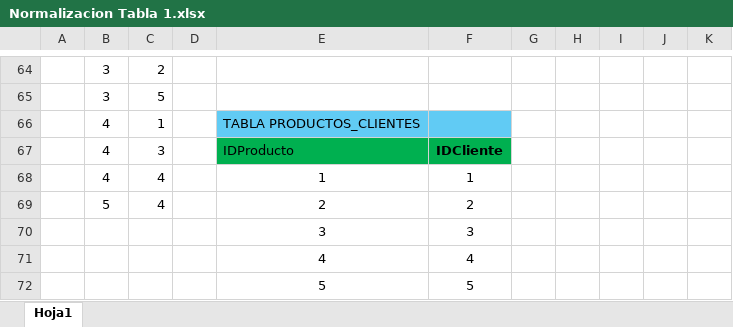
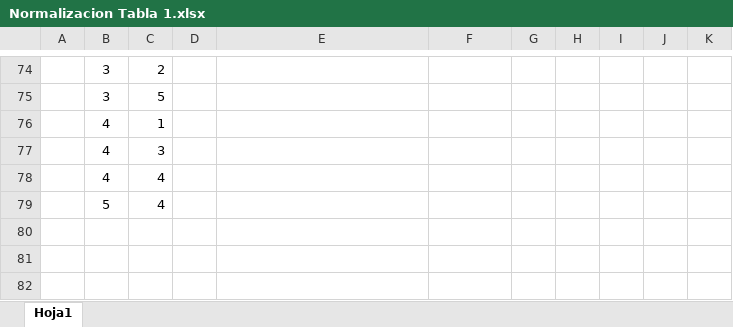
Before and after one commit to KCruz2004/Lab1_Bases_De_Datos, an Excel workbook: ejercicio 1/Normalizacion Tabla 1.xlsx, sheet Hoja1, drawn as a sheet; only a part is shown, gaps mark what is left out; values as stored, in another font and other column widths than the file's, no borders; removed rows and columns are numbered as before the commit, all else as after; the diff covers the shown part only; the diff names each change by its address in the sheet, - before the commit and + after, or states it on an @@ line.

```diff
--- a/ejercicio 1/Normalizacion Tabla 1.xlsx (sheet Hoja1)
+++ b/ejercicio 1/Normalizacion Tabla 1.xlsx (sheet Hoja1)
-E76: TABLA PRODUCTOS_CLIENTES
+E76: (empty)
-E76:F76 fill: #61CBF4
+E76:F76 fill: none
-E77: IDProducto
+E77: (empty)
-E77:F77 fill: #00B050
+E77:F77 fill: none
-F77: IDCliente
+F77: (empty)
-E78: 1
+E78: (empty)
-F78: 1
+F78: (empty)
-E79: 2
+E79: (empty)
-F79: 2
+F79: (empty)
-row 70:  |  |  |  | 3 | 3
-row 71:  |  |  |  | 4 | 4
-row 72:  |  |  |  | 5 | 5
```
Also changed, not shown: 11 added rows, 1 removed row, 16 edited cells, cell formats and merged cells elsewhere in this sheet, 11 other files.
